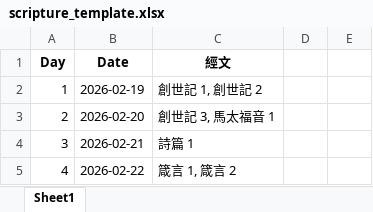
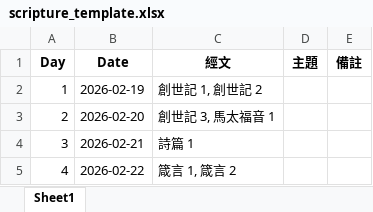
Before and after one commit to ifantzeng/scripture-flow, an Excel workbook: public/templates/scripture_template.xlsx, sheet Sheet1, drawn as a sheet; values as stored, in another font and other column widths than the file's, no borders; the diff names each change by its address in the sheet, - before the commit and + after, or states it on an @@ line.

Commit message:
Add files via upload

```diff
--- a/public/templates/scripture_template.xlsx (sheet Sheet1)
+++ b/public/templates/scripture_template.xlsx (sheet Sheet1)
-D1: (empty)
+D1: 主題
-E1: (empty)
+E1: 備註
```
